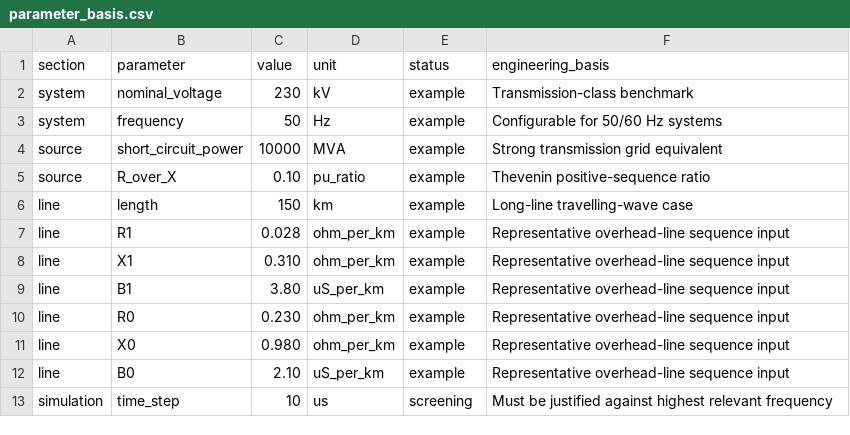
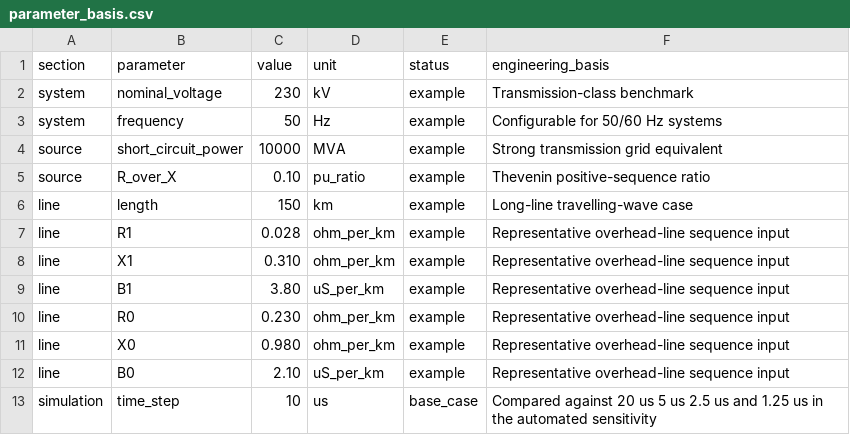
Before and after one commit to FCornielle/EMT-Digsilent, a CSV file: studies/01_line_energization/parameters/parameter_basis.csv, drawn as a sheet.

Commit message:
feat: expand line energization study

```diff
--- a/studies/01_line_energization/parameters/parameter_basis.csv
+++ b/studies/01_line_energization/parameters/parameter_basis.csv
@@ -12,2 +12,2 @@ line,X0,0.980,ohm_per_km,example,Representative overhead-line sequence input
 line,B0,2.10,uS_per_km,example,Representative overhead-line sequence input
-simulation,time_step,10,us,screening,Must be justified against highest relevant frequency
+simulation,time_step,10,us,base_case,Compared against 20 us 5 us 2.5 us and 1.25 us in the automated sensitivity
```
Also changed, not shown: 36 other files.
